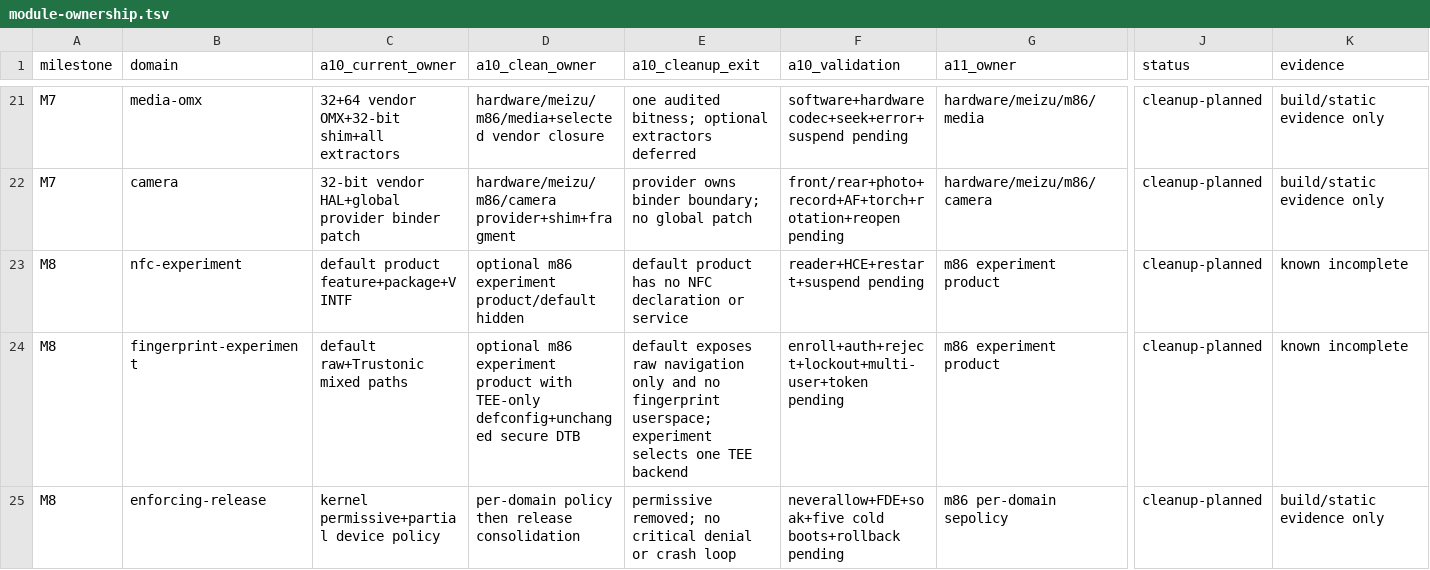
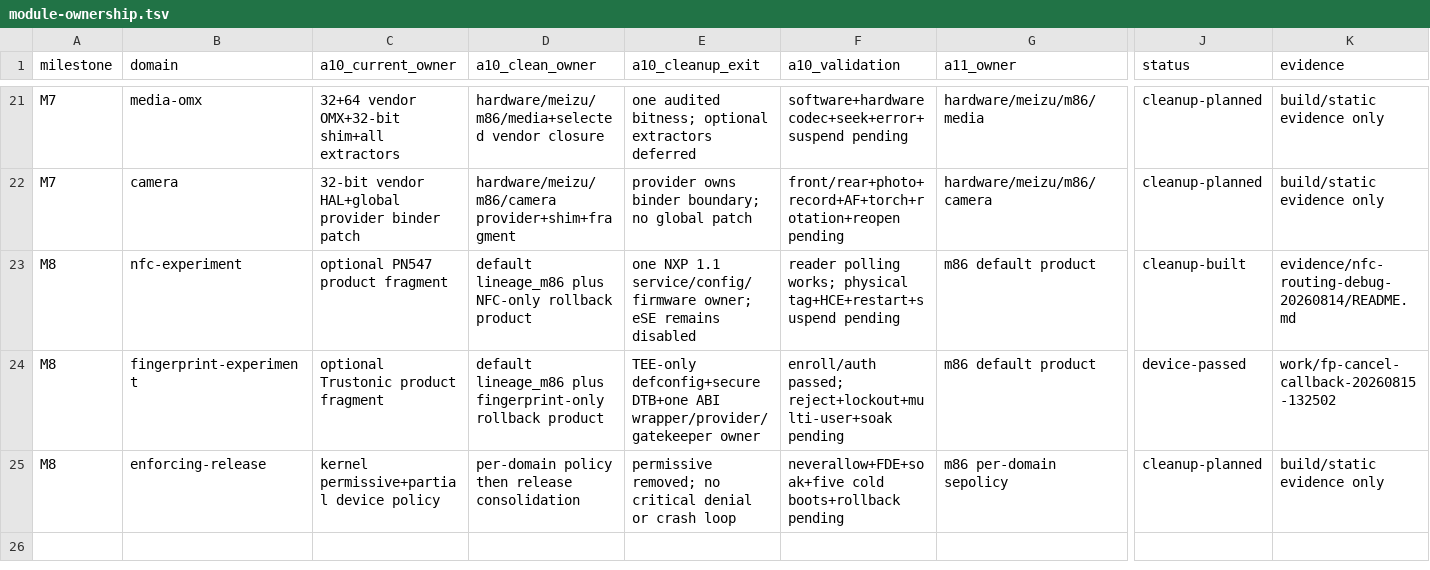
Before and after one commit to meizu-pro5-dev/pro5-android, a TSV file: docs/module-ownership.tsv, drawn as a sheet; only a part is shown, gaps mark what is left out; the diff covers the shown part only; the diff names each change by its address in the sheet, - before the commit and + after, or states it on an @@ line.

```diff
--- a/docs/module-ownership.tsv
+++ b/docs/module-ownership.tsv
-C23 (a10_current_owner): default product feature+package+VINTF
+C23 (a10_current_owner): optional PN547 product fragment
-D23 (a10_clean_owner): optional m86 experiment product/default hidden
+D23 (a10_clean_owner): default lineage_m86 plus NFC-only rollback product
-E23 (a10_cleanup_exit): default product has no NFC declaration or service
+E23 (a10_cleanup_exit): one NXP 1.1 service/config/firmware owner; eSE remains disabled
-F23 (a10_validation): reader+HCE+restart+suspend pending
+F23 (a10_validation): reader polling works; physical tag+HCE+restart+suspend pending
-G23:G24 (a11_owner): m86 experiment product
+G23:G24 (a11_owner): m86 default product
-J23 (status): cleanup-planned
+J23 (status): cleanup-built
-K23 (evidence): known incomplete
+K23 (evidence): evidence/nfc-routing-debug-20260814/README.md
-C24 (a10_current_owner): default raw+Trustonic mixed paths
+C24 (a10_current_owner): optional Trustonic product fragment
-D24 (a10_clean_owner): optional m86 experiment product with TEE-only defconfig+unchanged secure DTB
+D24 (a10_clean_owner): default lineage_m86 plus fingerprint-only rollback product
-E24 (a10_cleanup_exit): default exposes raw navigation only and no fingerprint userspace; experiment selects one TEE backend
+E24 (a10_cleanup_exit): TEE-only defconfig+secure DTB+one ABI wrapper/provider/gatekeeper owner
-F24 (a10_validation): enroll+auth+reject+lockout+multi-user+token pending
+F24 (a10_validation): enroll/auth passed; reject+lockout+multi-user+soak pending
-J24 (status): cleanup-planned
+J24 (status): device-passed
-K24 (evidence): known incomplete
+K24 (evidence): work/fp-cancel-callback-20260815-132502
```
Also changed, not shown: 1 edited cell elsewhere in this file, docs/domain-gates.tsv, 6 other files.
